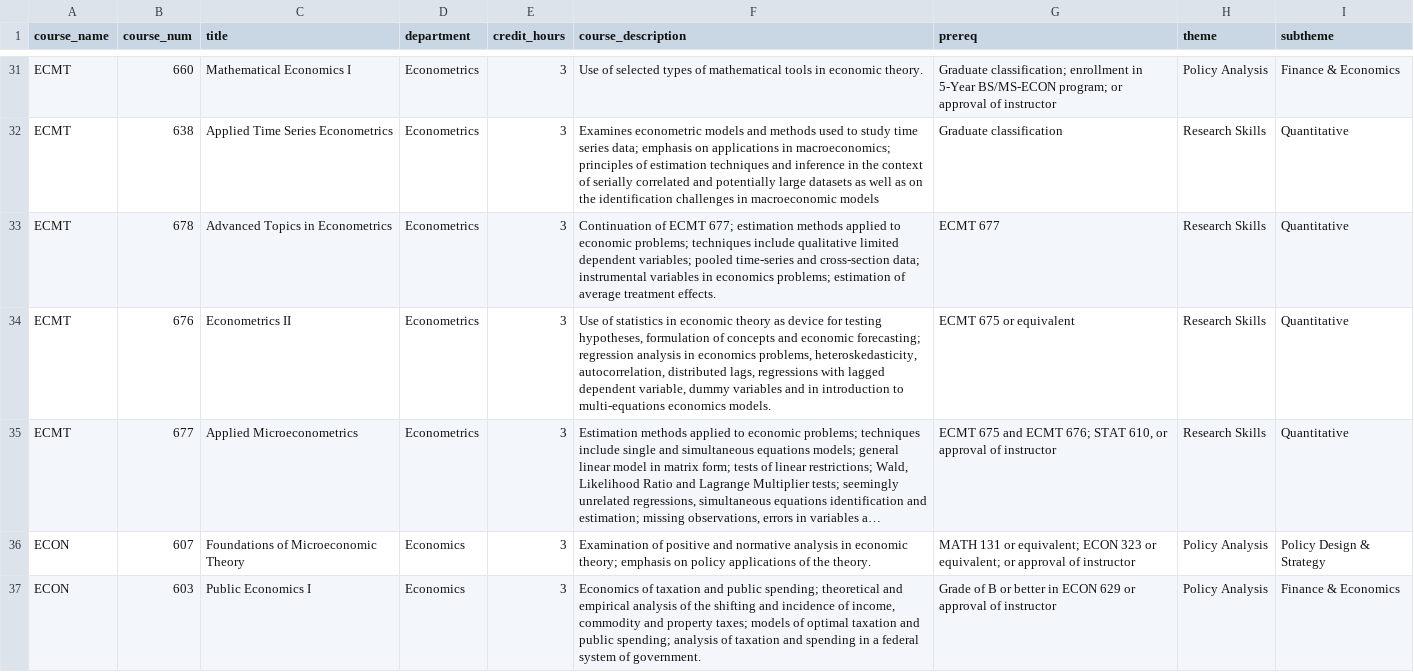
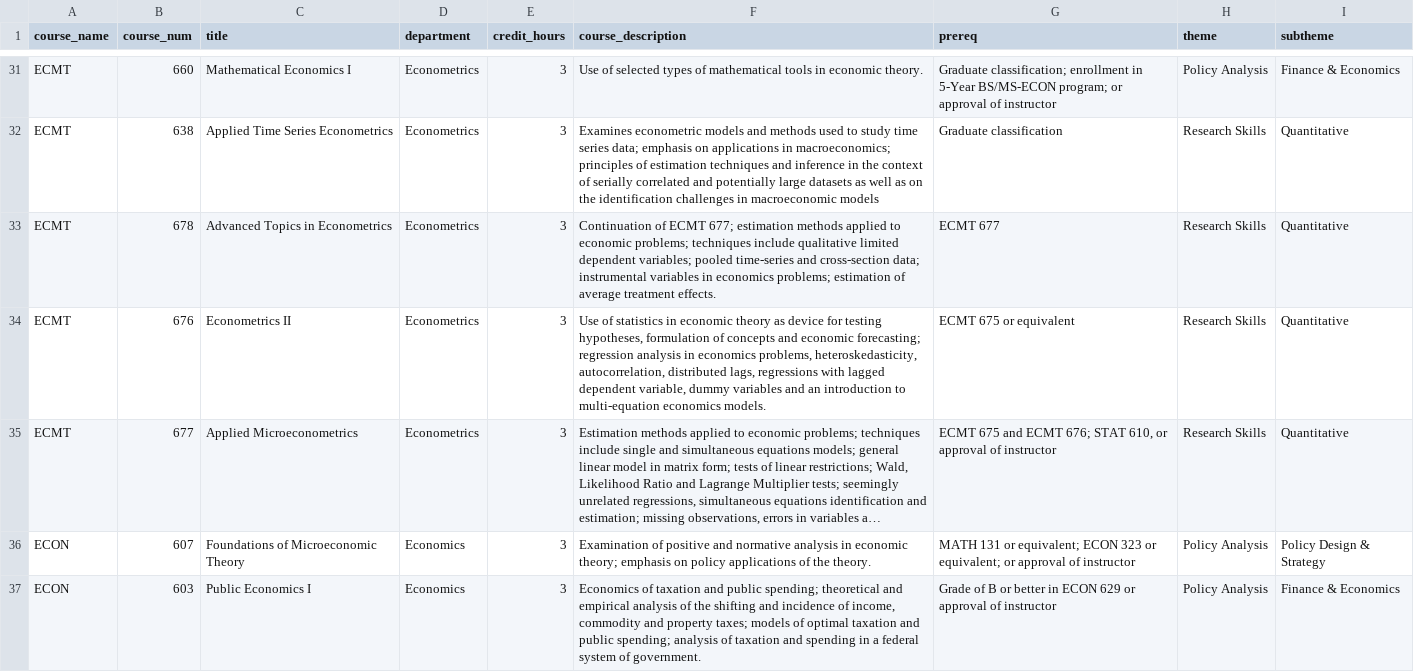
Before and after one commit to erc-kate/course-audit-app, a CSV file: course_audit.csv, drawn as a sheet; only a part is shown, gaps mark what is left out; long unchanged cells end in …; the diff covers the shown part only; the diff names each change by its address in the sheet, - before the commit and + after, or states it on an @@ line.

```diff
--- a/course_audit.csv
+++ b/course_audit.csv
-F34 (course_description): …variables and in introduction to multi-equations economics models.
+F34 (course_description): …variables and an introduction to multi-equation economics models.
```
Also changed, not shown: 12 edited cells elsewhere in this file, 1 other file.
